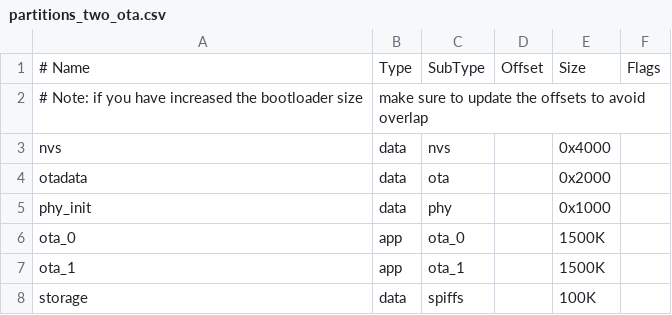
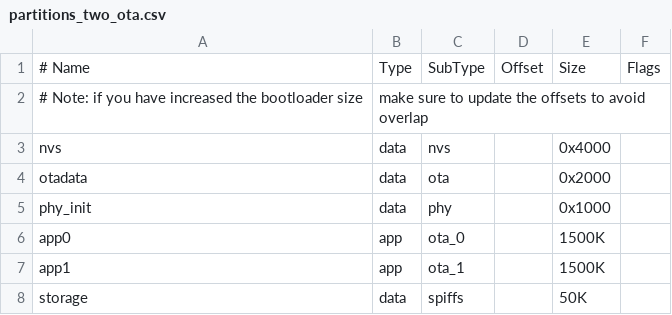
Before and after one commit to BryanEgbert/esp32_pet_bowl_cam, a CSV file: partitions_two_ota.csv, drawn as a sheet.

```diff
--- a/partitions_two_ota.csv
+++ b/partitions_two_ota.csv
@@ -5,4 +5,4 @@ otadata,  data, ota,     ,        0x2000,
 phy_init, data, phy,     ,        0x1000,
-ota_0,    app,  ota_0,   ,        1500K,
-ota_1,    app,  ota_1,   ,        1500K,
-storage,  data, spiffs,  ,        100K,
+app0,    app,  ota_0,   ,        1500K,
+app1,    app,  ota_1,   ,        1500K,
+storage,  data, spiffs,  ,        50K,
```
Also changed, not shown: 1 other file.
